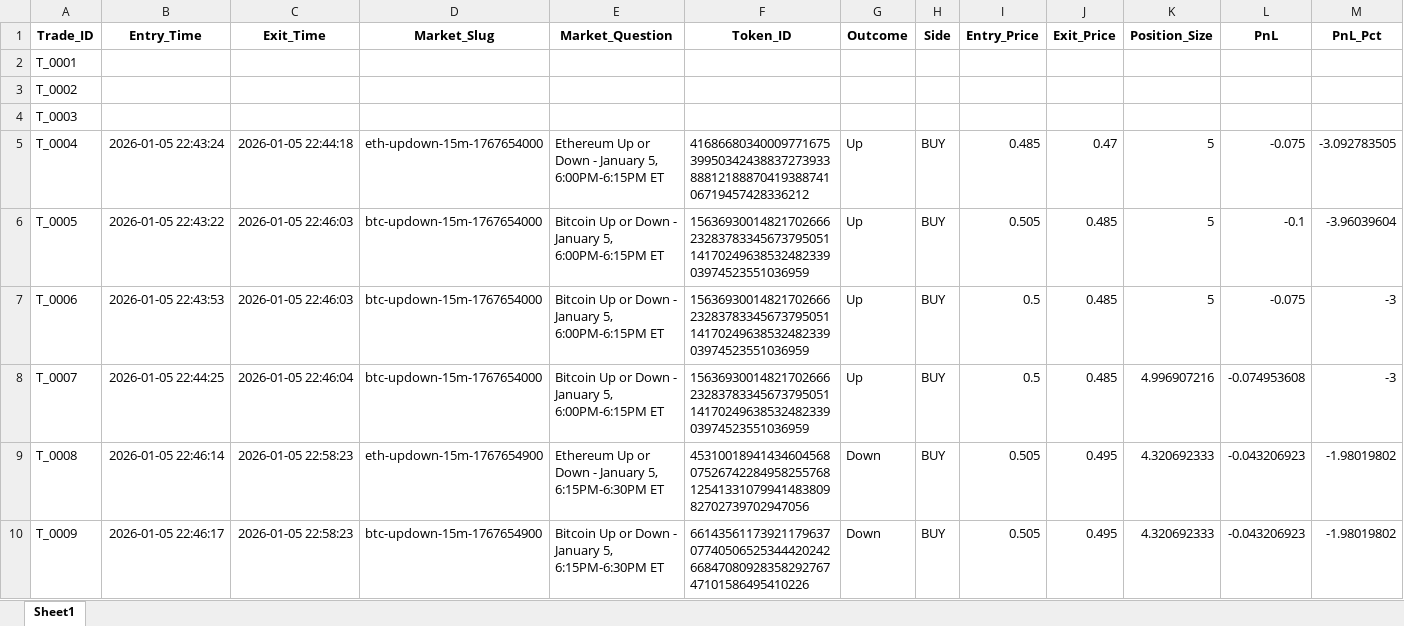
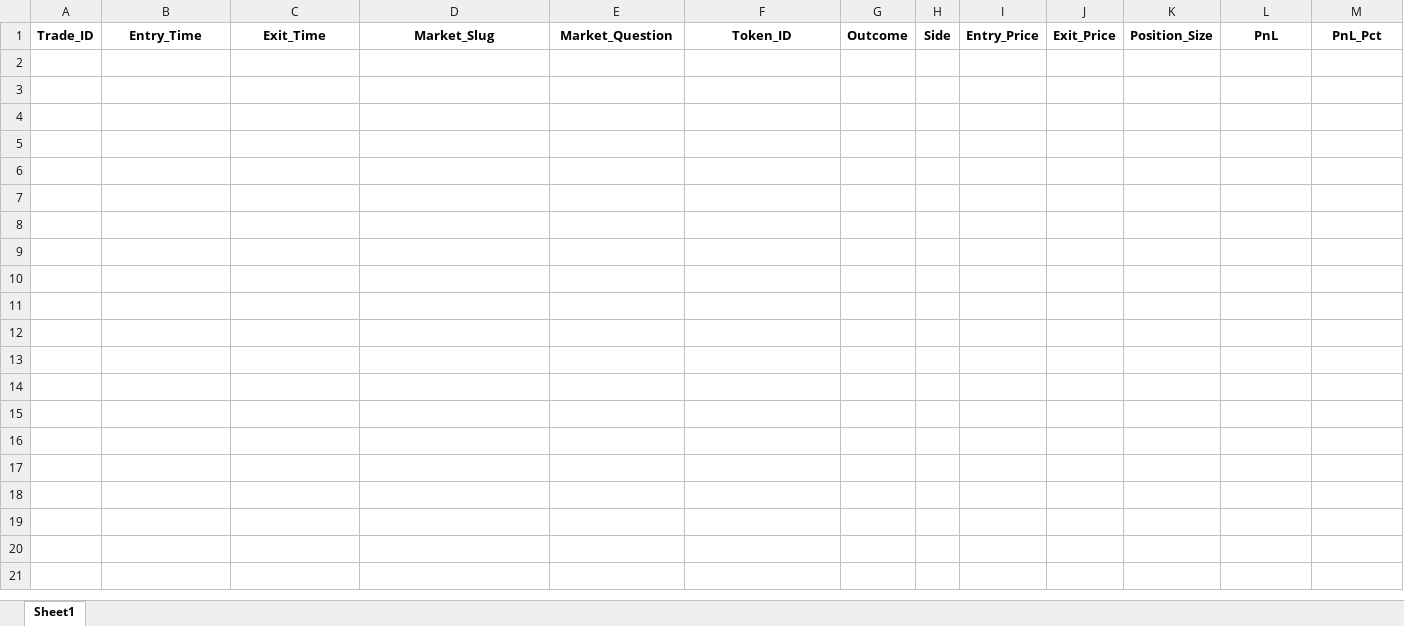
Before and after one commit to rdhodge2/Polymarket-Algo, an Excel workbook: logs/trades.xlsx, sheet Sheet1, drawn as a sheet; only a part is shown; values as stored, in another font and other column widths than the file's, no borders; rows hold the shown columns only; the diff names each change by its address in the sheet, - before the commit and + after, or states it on an @@ line.

```diff
--- a/logs/trades.xlsx (sheet Sheet1)
+++ b/logs/trades.xlsx (sheet Sheet1)
-row 2: T_0001
-row 3: T_0002
-row 4: T_0003
-row 5: T_0004 | 2026-01-05 22:43:24 | 2026-01-05 22:44:18 | eth-updown-15m-1767654000 | Ethereum Up or Down - January 5, 6:00PM-6:15PM ET | 41686680340009771675399503424388372739338881218887041938874106719457428336212 | Up | BUY | 0.485 | 0.47 | 5 | -0.075 | -3.092783505
-row 6: T_0005 | 2026-01-05 22:43:22 | 2026-01-05 22:46:03 | btc-updown-15m-1767654000 | Bitcoin Up or Down - January 5, 6:00PM-6:15PM ET | 15636930014821702666232837833456737950511417024963853248233903974523551036959 | Up | BUY | 0.505 | 0.485 | 5 | -0.1 | -3.96039604
-row 7: T_0006 | 2026-01-05 22:43:53 | 2026-01-05 22:46:03 | btc-updown-15m-1767654000 | Bitcoin Up or Down - January 5, 6:00PM-6:15PM ET | 15636930014821702666232837833456737950511417024963853248233903974523551036959 | Up | BUY | 0.5 | 0.485 | 5 | -0.075 | -3
-row 8: T_0007 | 2026-01-05 22:44:25 | 2026-01-05 22:46:04 | btc-updown-15m-1767654000 | Bitcoin Up or Down - January 5, 6:00PM-6:15PM ET | 15636930014821702666232837833456737950511417024963853248233903974523551036959 | Up | BUY | 0.5 | 0.485 | 4.996907216 | -0.074953608 | -3
-row 9: T_0008 | 2026-01-05 22:46:14 | 2026-01-05 22:58:23 | eth-updown-15m-1767654900 | Ethereum Up or Down - January 5, 6:15PM-6:30PM ET | 45310018941434604568075267422849582557681254133107994148380982702739702947056 | Down | BUY | 0.505 | 0.495 | 4.320692333 | -0.043206923 | -1.98019802
-row 10: T_0009 | 2026-01-05 22:46:17 | 2026-01-05 22:58:23 | btc-updown-15m-1767654900 | Bitcoin Up or Down - January 5, 6:15PM-6:30PM ET | 66143561173921179637077405065253444202426684708092835829276747101586495410226 | Down | BUY | 0.505 | 0.495 | 4.320692333 | -0.043206923 | -1.98019802
```
Also changed, not shown: logs/performance.xlsx, logs/signals.xlsx, 10 other files.
